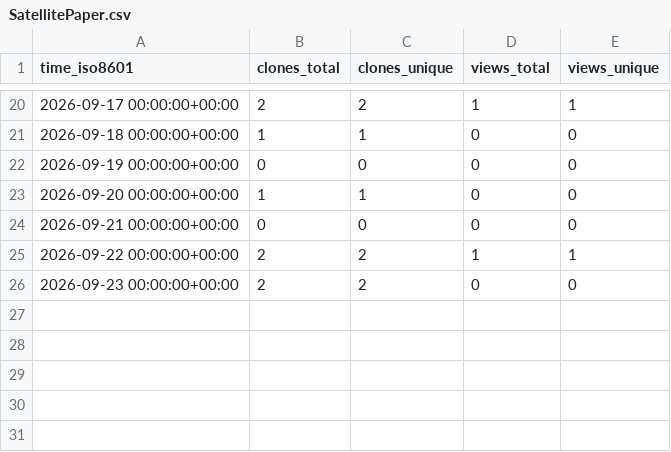
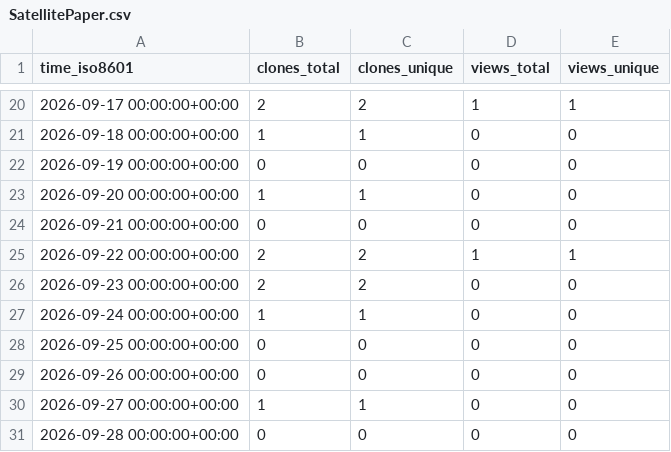
Before and after one commit to Satellite-OSS/.github, a CSV file: traffic/SatellitePaper.csv, drawn as a sheet; only a part is shown, gaps mark what is left out.

```diff
--- a/traffic/SatellitePaper.csv
+++ b/traffic/SatellitePaper.csv
@@ -26 +26,6 @@ time_iso8601,clones_total,clones_unique,views_total,views_unique
 2026-09-23 00:00:00+00:00,2,2,0,0
+2026-09-24 00:00:00+00:00,1,1,0,0
+2026-09-25 00:00:00+00:00,0,0,0,0
+2026-09-26 00:00:00+00:00,0,0,0,0
+2026-09-27 00:00:00+00:00,1,1,0,0
+2026-09-28 00:00:00+00:00,0,0,0,0
```
Also changed, not shown: traffic/sum.csv.
